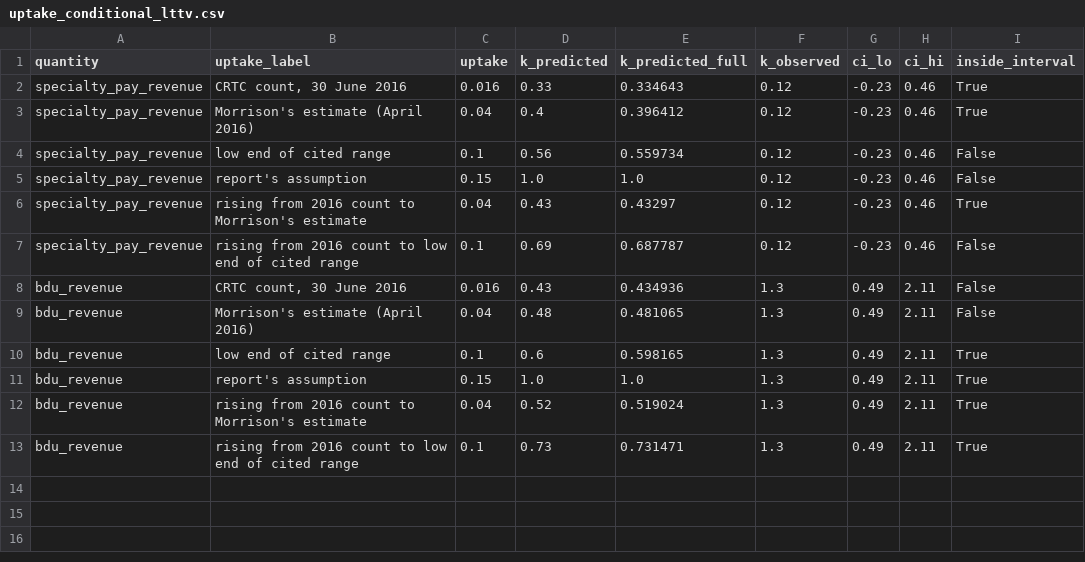
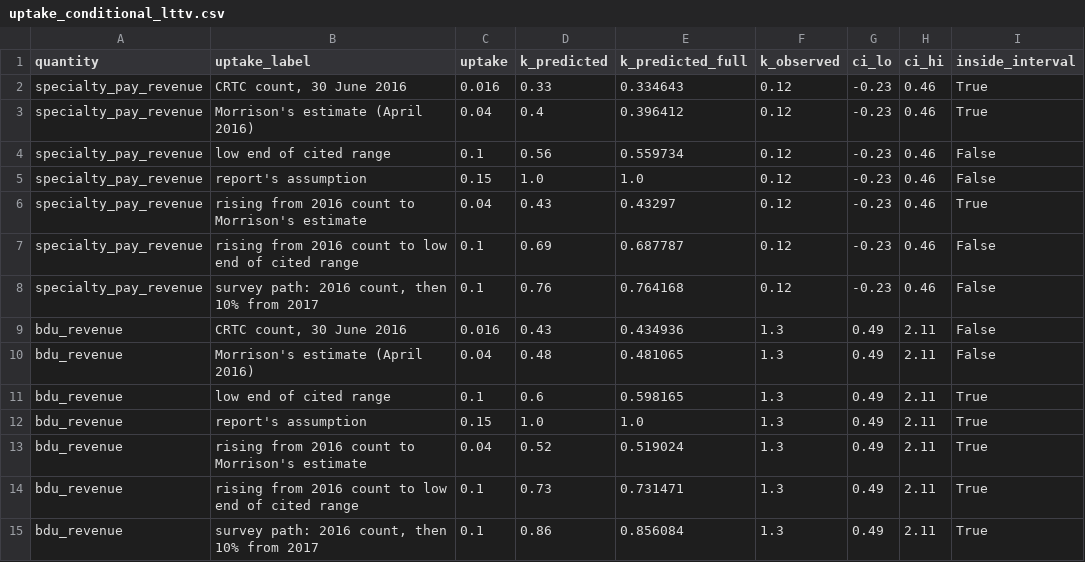
Before and after one commit to BrettRey/prediction-checker, a CSV file: data/derived/uptake_conditional_lttv.csv, drawn as a sheet; the diff names each change by its address in the sheet, - before the commit and + after, or states it on an @@ line.

```diff
--- a/data/derived/uptake_conditional_lttv.csv
+++ b/data/derived/uptake_conditional_lttv.csv
+row 8: specialty_pay_revenue | survey path: 2016 count, then 10% from 2017 | 0.1 | 0.76 | 0.764168 | 0.12 | -0.23 | 0.46 | False
+row 15: bdu_revenue | survey path: 2016 count, then 10% from 2017 | 0.1 | 0.86 | 0.856084 | 1.3 | 0.49 | 2.11 | True
```
Also changed, not shown: data/derived/bdu_decomposition_lttv.csv, data/derived/uptake_conditional_paths_lttv.csv, 20 other files.
